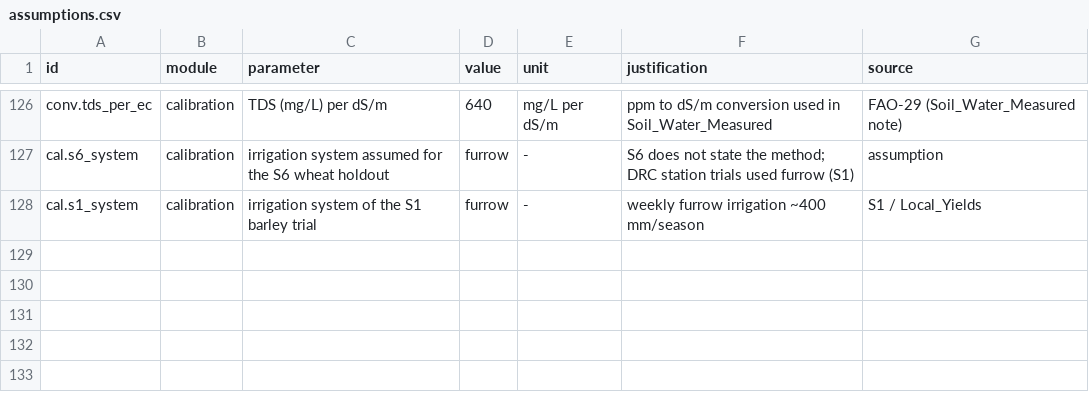
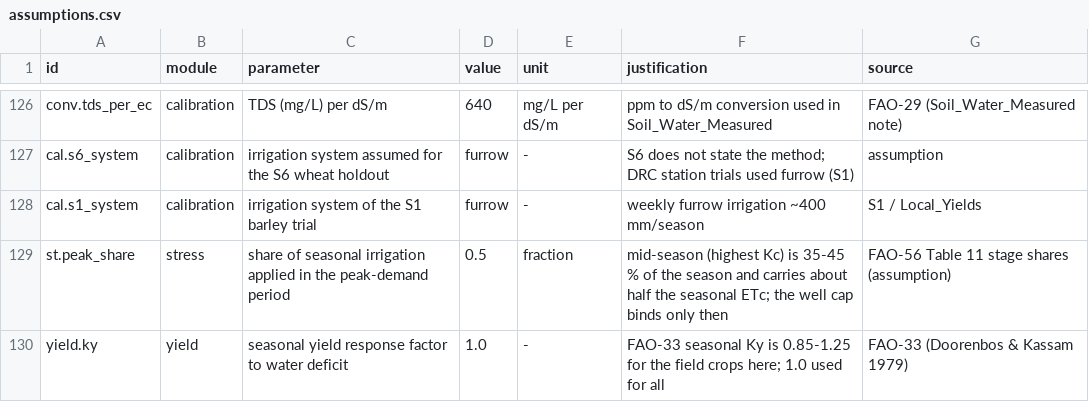
Before and after one commit to ELDEEP82/dawra-ai, a CSV file: data/assumptions.csv, drawn as a sheet; only a part is shown, gaps mark what is left out; the diff names each change by its address in the sheet, - before the commit and + after, or states it on an @@ line.

```diff
--- a/data/assumptions.csv
+++ b/data/assumptions.csv
+row 129: st.peak_share | stress | share of seasonal irrigation applied in the peak-demand period | 0.5 | fraction | mid-season (highest Kc) is 35-45 % of the season and carries about half the seasonal ETc; the well cap binds only then | FAO-56 Table 11 stage shares (assumption)
+row 130: yield.ky | yield | seasonal yield response factor to water deficit | 1.0 | - | FAO-33 seasonal Ky is 0.85-1.25 for the field crops here; 1.0 used for all | FAO-33 (Doorenbos & Kassam 1979)
```
Also changed, not shown: 11 other files.
